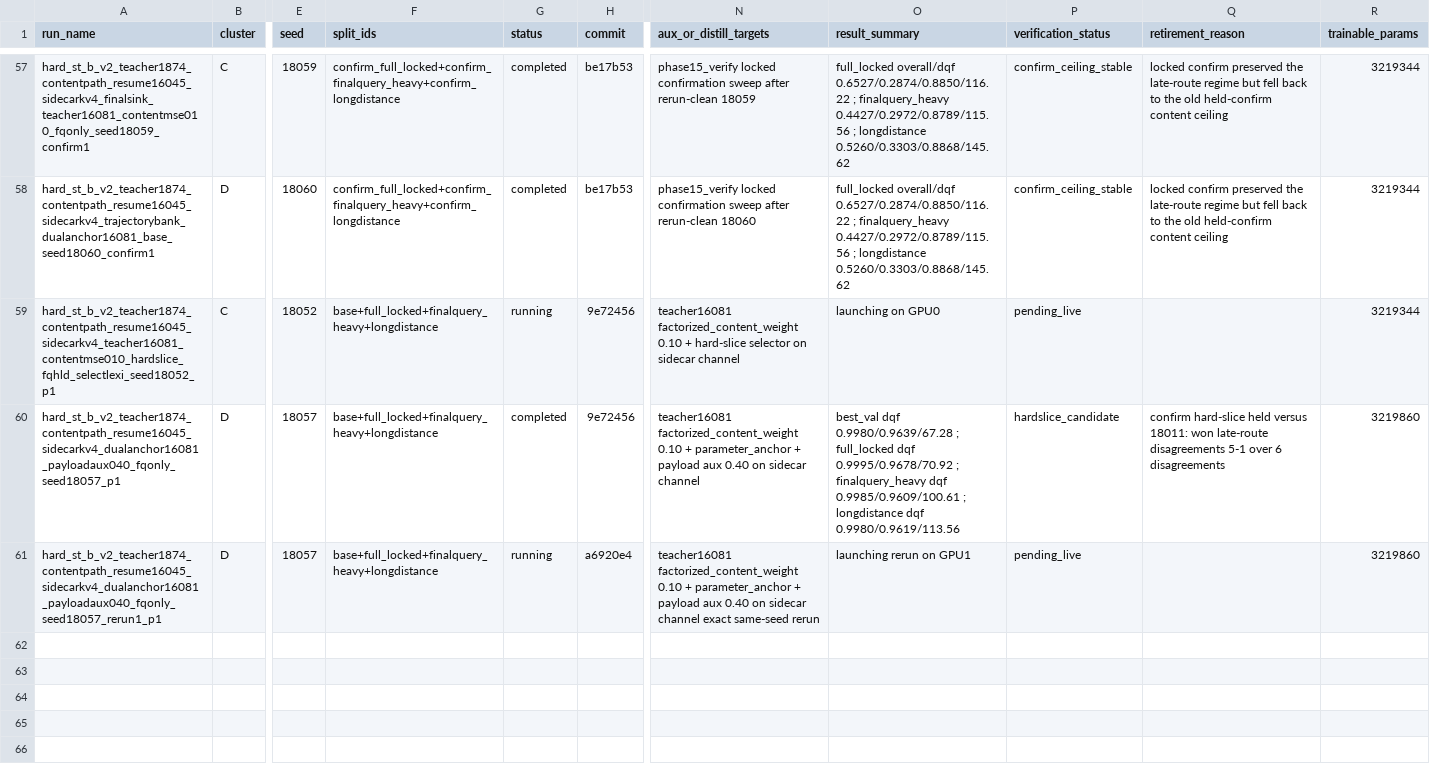
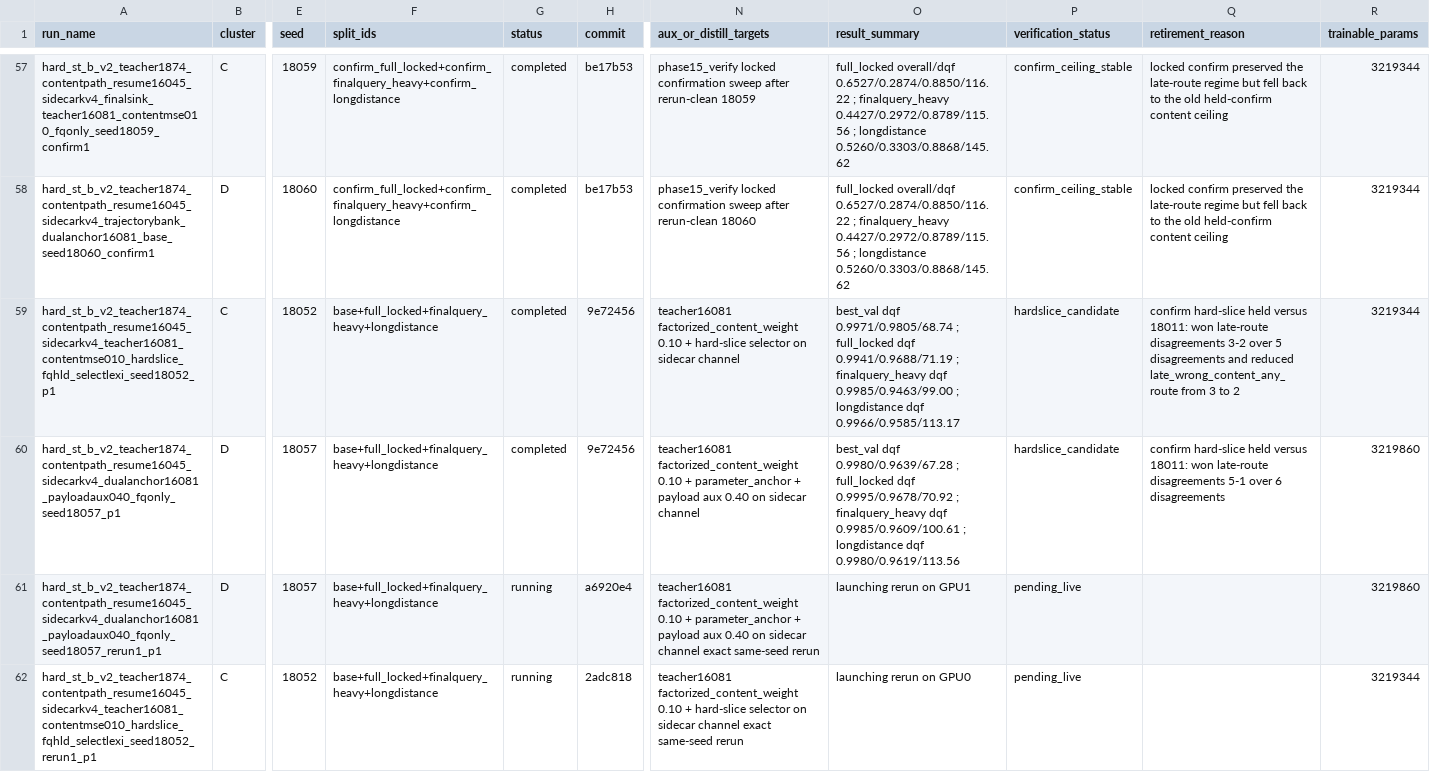
Before and after one commit to catid/gnn2, a CSV file: docs/phase15_run_matrix.csv, drawn as a sheet; only a part is shown, gaps mark what is left out; rows hold the shown columns only; the diff names each change by its address in the sheet, - before the commit and + after, or states it on an @@ line.

Commit message:
Promote phase15 hard-slice sidecar candidate to rerun

```diff
--- a/docs/phase15_run_matrix.csv
+++ b/docs/phase15_run_matrix.csv
-G59 (status): running
+G59 (status): completed
-O59 (result_summary): launching on GPU0
+O59 (result_summary): best_val dqf 0.9971/0.9805/68.74 ; full_locked dqf 0.9941/0.9688/71.19 ; finalquery_heavy dqf 0.9985/0.9463/99.00 ; longdistance dqf 0.9966/0.9585/113.17
-P59 (verification_status): pending_live
+P59 (verification_status): hardslice_candidate
-Q59 (retirement_reason): (empty)
+Q59 (retirement_reason): confirm hard-slice held versus 18011: won late-route disagreements 3-2 over 5 disagreements and reduced late_wrong_content_any_route from 3 to 2
+row 62: hard_st_b_v2_teacher1874_contentpath_resume16045_sidecarkv4_teacher16081_contentmse010_hardslice_fqhld_selectlexi_seed18052_rerun1_p1 | C | 18052 | base+full_locked+finalquery_heavy+longdistance | running | 2adc818 | teacher16081 factorized_content_weight 0.10 + hard-slice selector on sidecar channel exact same-seed rerun | launching rerun on GPU0 | pending_live |  | 3219344
```
Also changed, not shown: 2 other files.
